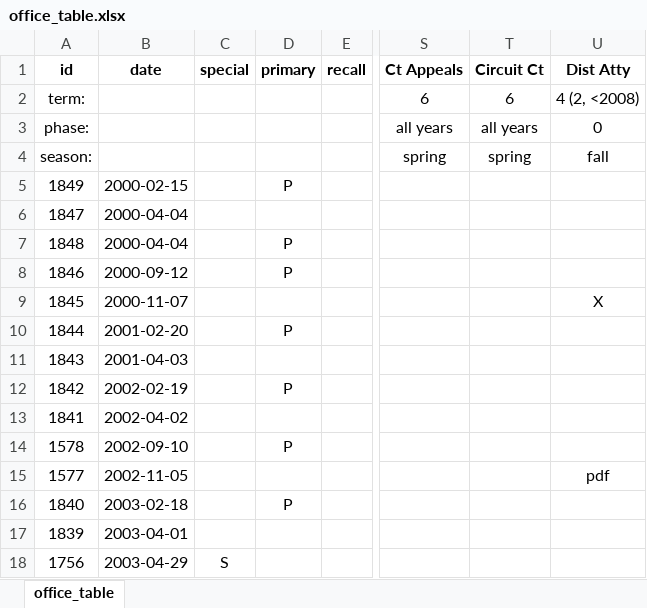
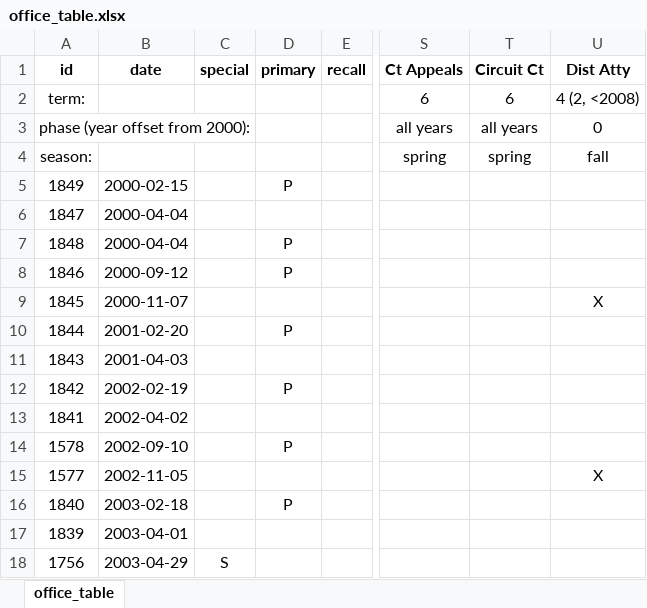
Before and after one commit to openelections/openelections-data-wi, an Excel workbook: office_table.xlsx, sheet office_table, drawn as a sheet; only a part is shown, gaps mark what is left out; values as stored, in another font and other column widths than the file's, no borders; the diff names each change by its address in the sheet, - before the commit and + after, or states it on an @@ line.

Commit message:
Office table updated with 2002-11-05 D.A. results

```diff
--- a/office_table.xlsx (sheet office_table)
+++ b/office_table.xlsx (sheet office_table)
-A3 (id): phase:
+A3 (id): phase (year offset from 2000):
+A3:C3 merged
-U15 (Dist Atty): pdf
+U15 (Dist Atty): X
```
Also changed, not shown: 1 other file.
